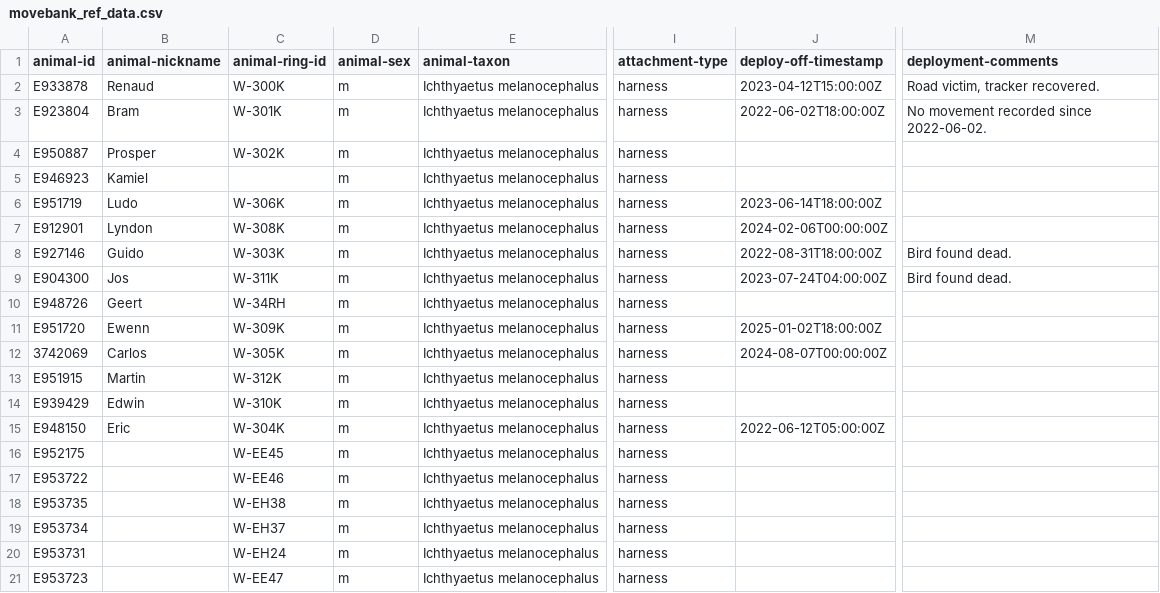
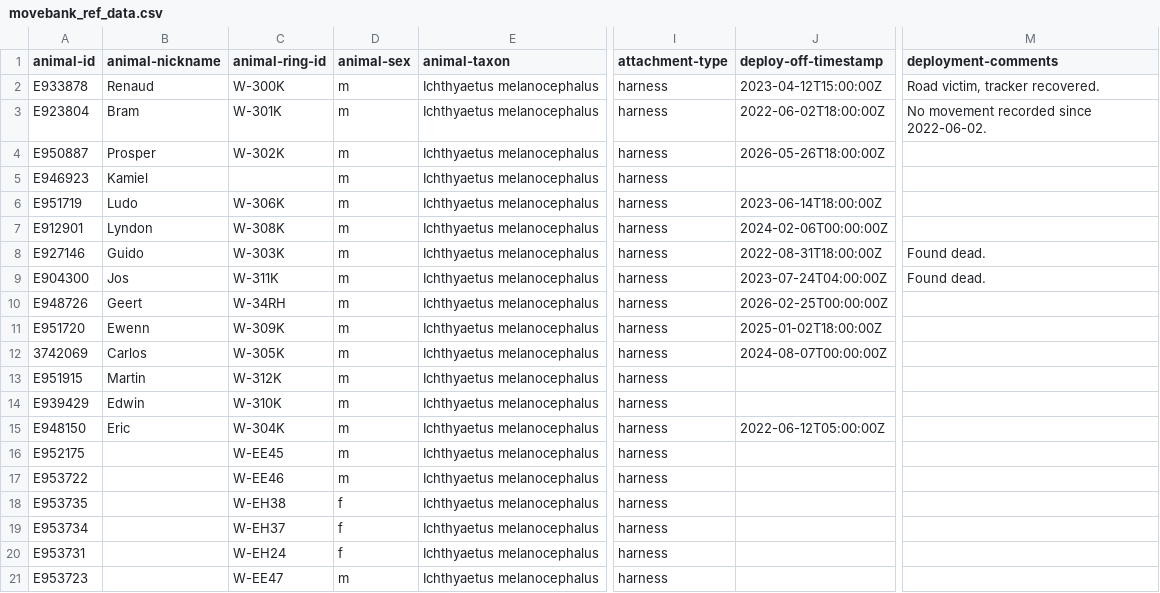
Before and after one commit to inbo/bird-tracking, a CSV file: data/processed/MEDGULL_ANTWERPEN/movebank_ref_data.csv, drawn as a sheet; only a part is shown, gaps mark what is left out; the diff names each change by its address in the sheet, - before the commit and + after, or states it on an @@ line.

Commit message:
Update MEDGULL metadata (new end dates + sex)

```diff
--- a/data/processed/MEDGULL_ANTWERPEN/movebank_ref_data.csv
+++ b/data/processed/MEDGULL_ANTWERPEN/movebank_ref_data.csv
-J4 (deploy-off-timestamp): (empty)
+J4 (deploy-off-timestamp): 2026-05-26T18:00:00Z
-M8:M9 (deployment-comments): Bird found dead.
+M8:M9 (deployment-comments): Found dead.
-J10 (deploy-off-timestamp): (empty)
+J10 (deploy-off-timestamp): 2026-02-25T00:00:00Z
-D18:D20 (animal-sex): m
+D18:D20 (animal-sex): f
```
